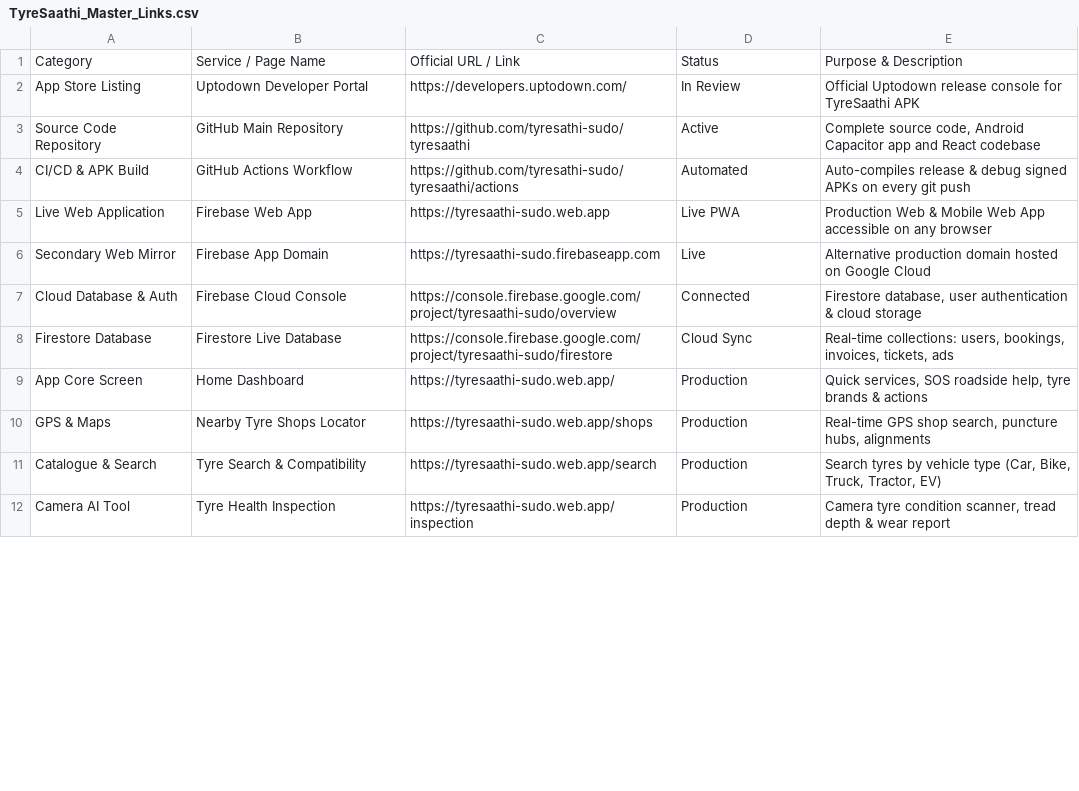
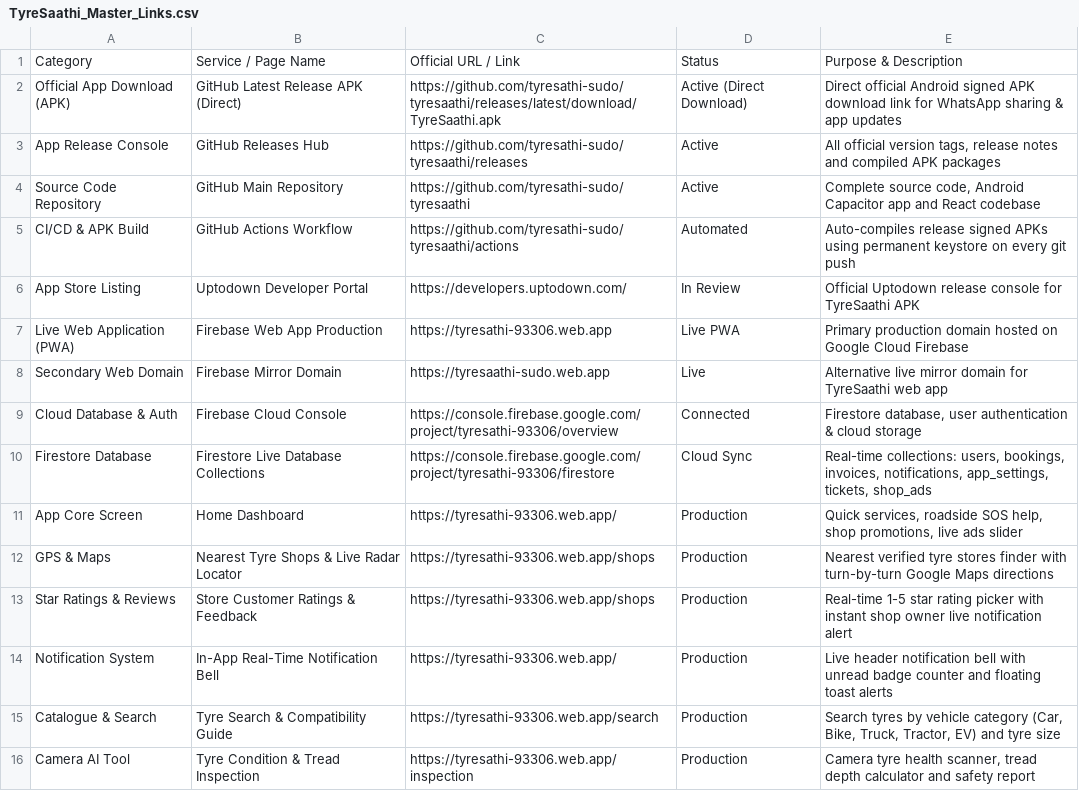
Before and after one commit to tyresathi-sudo/tyresaathi, a CSV file: TyreSaathi_Master_Links.csv, drawn as a sheet; only a part is shown; the diff covers the shown part only.

Commit message:
docs: Update master links and analytics directory Excel CSV file

```diff
--- a/TyreSaathi_Master_Links.csv
+++ b/TyreSaathi_Master_Links.csv
@@ -1,12 +1,16 @@
 Category,Service / Page Name,Official URL / Link,Status,Purpose & Description
+"Official App Download (APK)","GitHub Latest Release APK (Direct)","https://github.com/tyresathi-sudo/tyresaathi/releases/latest/download/TyreSaathi.apk","Active (Direct Download)","Direct official Android signed APK download link for WhatsApp sharing & app updates"
+"App Release Console","GitHub Releases Hub","https://github.com/tyresathi-sudo/tyresaathi/releases","Active","All official version tags, release notes and compiled APK packages"
+"Source Code Repository","GitHub Main Repository","https://github.com/tyresathi-sudo/tyresaathi","Active","Complete source code, Android Capacitor app and React codebase"
+"CI/CD & APK Build","GitHub Actions Workflow","https://github.com/tyresathi-sudo/tyresaathi/actions","Automated","Auto-compiles release signed APKs using permanent keystore on every git push"
 "App Store Listing","Uptodown Developer Portal","https://developers.uptodown.com/","In Review","Official Uptodown release console for TyreSaathi APK"
-"Source Code Repository","GitHub Main Repository","https://github.com/tyresathi-sudo/tyresaathi","Active","Complete source code, Android Capacitor app and React codebase"
-"CI/CD & APK Build","GitHub Actions Workflow","https://github.com/tyresathi-sudo/tyresaathi/actions","Automated","Auto-compiles release & debug signed APKs on every git push"
-"Live Web Application","Firebase Web App","https://tyresaathi-sudo.web.app","Live PWA","Production Web & Mobile Web App accessible on any browser"
-"Secondary Web Mirror","Firebase App Domain","https://tyresaathi-sudo.firebaseapp.com","Live","Alternative production domain hosted on Google Cloud"
-"Cloud Database & Auth","Firebase Cloud Console","https://console.firebase.google.com/project/tyresaathi-sudo/overview","Connected","Firestore database, user authentication & cloud storage"
-"Firestore Database","Firestore Live Database","https://console.firebase.google.com/project/tyresaathi-sudo/firestore","Cloud Sync","Real-time collections: users, bookings, invoices, tickets, ads"
-"App Core Screen","Home Dashboard","https://tyresaathi-sudo.web.app/","Production","Quick services, SOS roadside help, tyre brands & actions"
-"GPS & Maps","Nearby Tyre Shops Locator","https://tyresaathi-sudo.web.app/shops","Production","Real-time GPS shop search, puncture hubs, alignments"
-"Catalogue & Search","Tyre Search & Compatibility","https://tyresaathi-sudo.web.app/search","Production","Search tyres by vehicle type (Car, Bike, Truck, Tractor, EV)"
-"Camera AI Tool","Tyre Health Inspection","https://tyresaathi-sudo.web.app/inspection","Production","Camera tyre condition scanner, tread depth & wear report"
+"Live Web Application (PWA)","Firebase Web App Production","https://tyresathi-93306.web.app","Live PWA","Primary production domain hosted on Google Cloud Firebase"
+"Secondary Web Domain","Firebase Mirror Domain","https://tyresaathi-sudo.web.app","Live","Alternative live mirror domain for TyreSaathi web app"
+"Cloud Database & Auth","Firebase Cloud Console","https://console.firebase.google.com/project/tyresathi-93306/overview","Connected","Firestore database, user authentication & cloud storage"
+"Firestore Database","Firestore Live Database Collections","https://console.firebase.google.com/project/tyresathi-93306/firestore","Cloud Sync","Real-time collections: users, bookings, invoices, notifications, app_settings, tickets, shop_ads"
+"App Core Screen","Home Dashboard","https://tyresathi-93306.web.app/","Production","Quick services, roadside SOS help, shop promotions, live ads slider"
+"GPS & Maps","Nearest Tyre Shops & Live Radar Locator","https://tyresathi-93306.web.app/shops","Production","Nearest verified tyre stores finder with turn-by-turn Google Maps directions"
+"Star Ratings & Reviews","Store Customer Ratings & Feedback","https://tyresathi-93306.web.app/shops","Production","Real-time 1-5 star rating picker with instant shop owner live notification alert"
+"Notification System","In-App Real-Time Notification Bell","https://tyresathi-93306.web.app/","Production","Live header notification bell with unread badge counter and floating toast alerts"
+"Catalogue & Search","Tyre Search & Compatibility Guide","https://tyresathi-93306.web.app/search","Production","Search tyres by vehicle category (Car, Bike, Truck, Tractor, EV) and tyre size"
+"Camera AI Tool","Tyre Condition & Tread Inspection","https://tyresathi-93306.web.app/inspection","Production","Camera tyre health scanner, tread depth calculator and safety report"
```
Also changed, not shown: 5 added rows and 19 edited cells elsewhere in this file, 1 other file.
